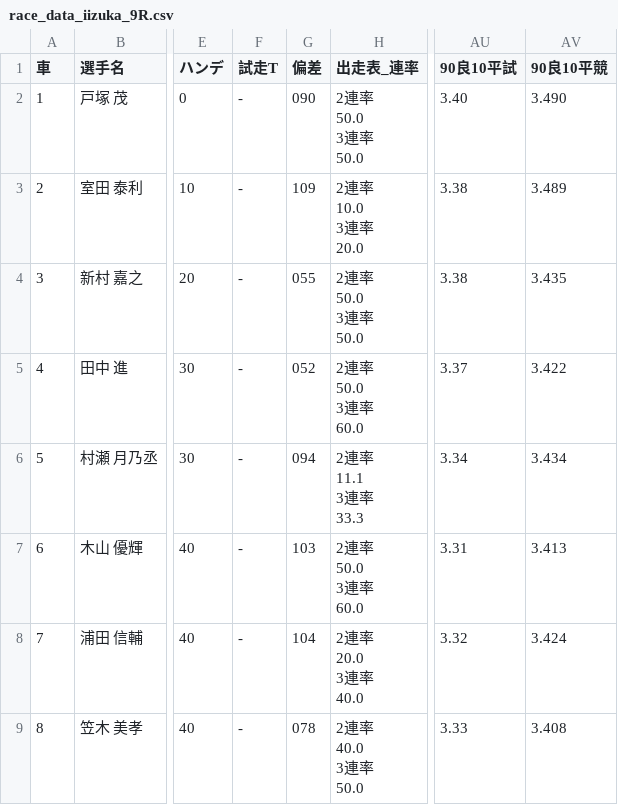
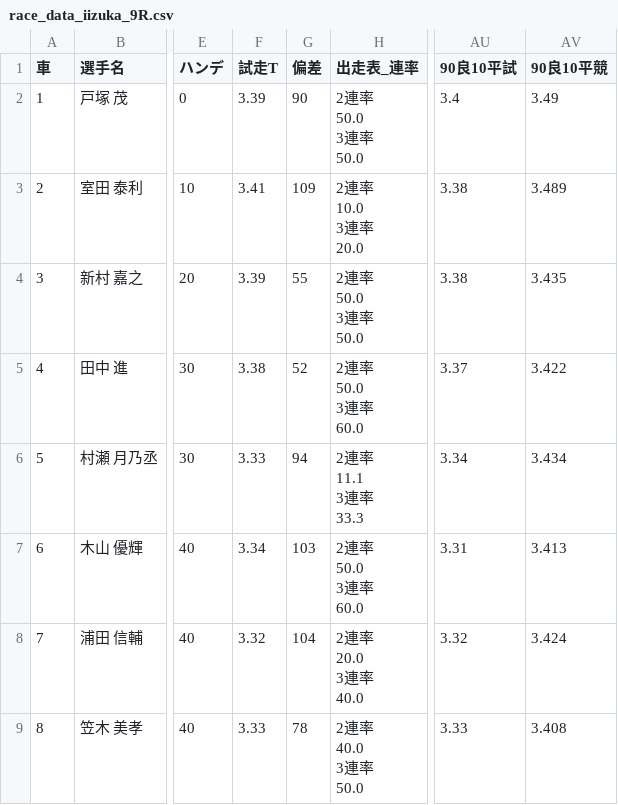
Before and after one commit to KomedawraOmusubi/autorace-ai_ticket, a CSV file: data/race_data_iizuka_9R.csv, drawn as a sheet; only a part is shown, gaps mark what is left out; the diff names each change by its address in the sheet, - before the commit and + after, or states it on an @@ line.

```diff
--- a/data/race_data_iizuka_9R.csv
+++ b/data/race_data_iizuka_9R.csv
-F2 (試走T): -
+F2 (試走T): 3.39
-G2 (偏差): 090
+G2 (偏差): 90
-AU2 (90良10平試): 3.40
+AU2 (90良10平試): 3.4
-AV2 (90良10平競): 3.490
+AV2 (90良10平競): 3.49
-F3 (試走T): -
+F3 (試走T): 3.41
-F4 (試走T): -
+F4 (試走T): 3.39
-G4 (偏差): 055
+G4 (偏差): 55
-F5 (試走T): -
+F5 (試走T): 3.38
-G5 (偏差): 052
+G5 (偏差): 52
-F6 (試走T): -
+F6 (試走T): 3.33
-G6 (偏差): 094
+G6 (偏差): 94
-F7 (試走T): -
+F7 (試走T): 3.34
-F8 (試走T): -
+F8 (試走T): 3.32
-F9 (試走T): -
+F9 (試走T): 3.33
-G9 (偏差): 078
+G9 (偏差): 78
```
